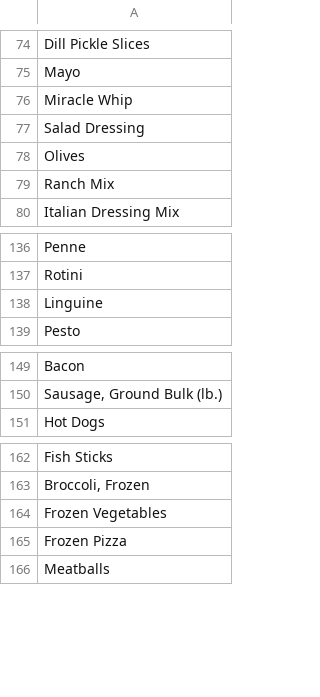
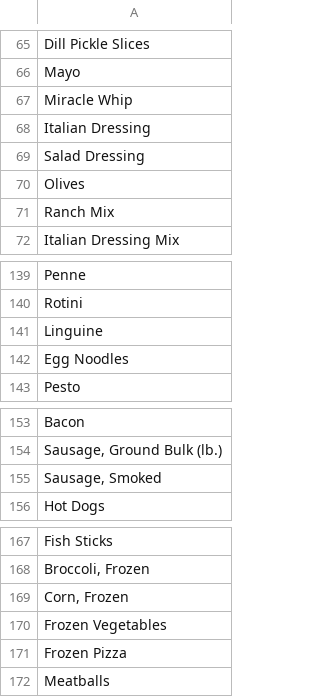
Before and after one commit to dave00dave/shopping_list_sorter, a CSV file: stores/Lawrence_Aldi.csv, drawn as a sheet; only a part is shown, gaps mark what is left out; the diff covers the shown part only; the diff names each change by its address in the sheet, - before the commit and + after, or states it on an @@ line.

Commit message:
Update Lawrence Aldi store file

```diff
--- a/stores/Lawrence_Aldi.csv
+++ b/stores/Lawrence_Aldi.csv
+row 68: Italian Dressing
+row 142: Egg Noodles
+row 155: Sausage, Smoked
+row 169: Corn, Frozen
```
Also changed, not shown: 3 added rows, 1 removed row and 9 moved rows elsewhere in this file.
